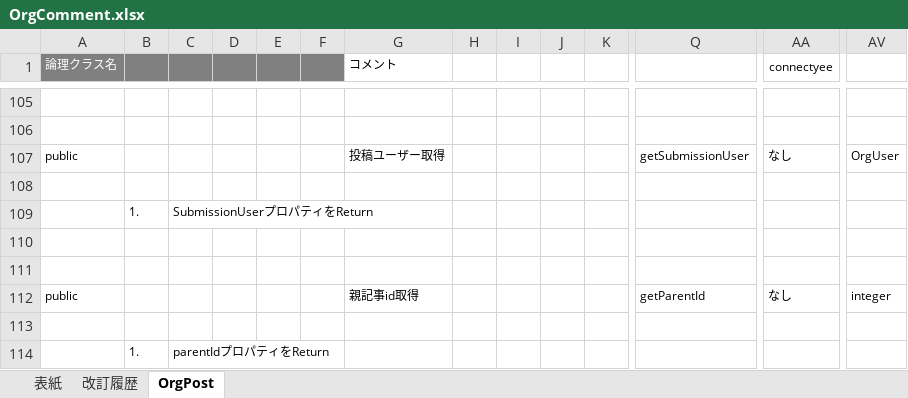
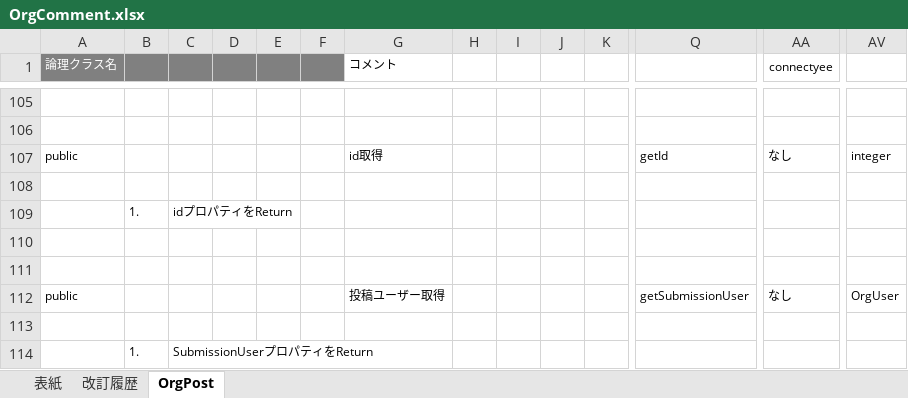
Before and after one commit to glambizm/connectyee, an Excel workbook: 30 設計/20 プログラム設計/20 クラス設計/10 backend/20 original/OrgComment.xlsx, sheet OrgPost, drawn as a sheet; only a part is shown, gaps mark what is left out; the shorter side is filled out with more unchanged rows; values as stored, in another font and other column widths than the file's, no borders; rows hold the shown columns only; the diff names each change by its address in the sheet, - before the commit and + after, or states it on an @@ line.

```diff
--- a/30 設計/20 プログラム設計/20 クラス設計/10 backend/20 original/OrgComment.xlsx (sheet OrgPost)
+++ b/30 設計/20 プログラム設計/20 クラス設計/10 backend/20 original/OrgComment.xlsx (sheet OrgPost)
+row 107: public |  |  |  |  |  | id取得 |  |  |  |  | getId | なし | integer
+row 108: (empty)
+row 109:  | 1. | idプロパティをReturn
+row 110: (empty)
+row 111: (empty)
```
Also changed, not shown: 30 設計/20 プログラム設計/10 機能設計/70 掲示板/掲示板.xlsx, 30 設計/20 プログラム設計/20 クラス設計/10 backend/10 controller/PostsController.xlsx, 7 other files.
